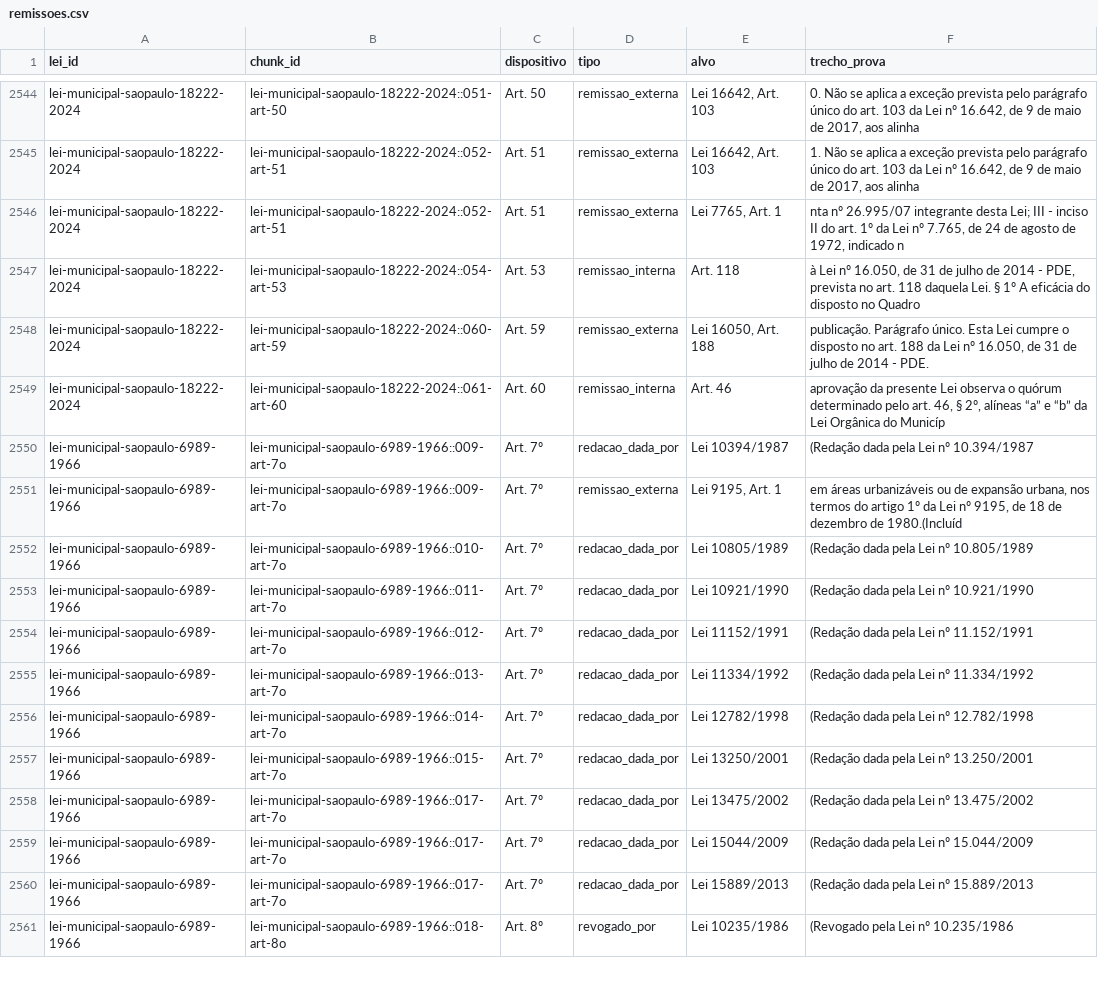
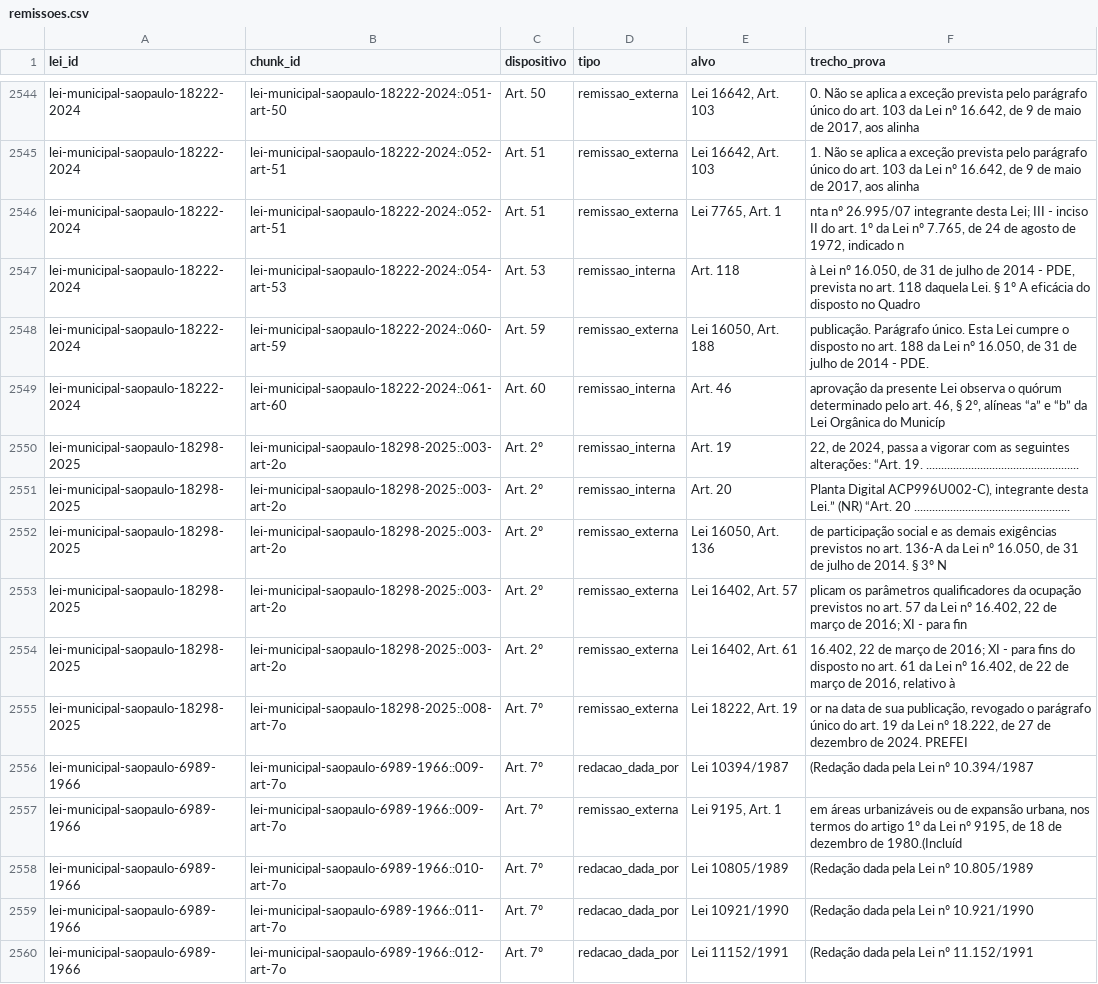
Before and after one commit to bitsuki1/potencial-urbano-unidade-de-negocios, a CSV file: rag/grafo/remissoes.csv, drawn as a sheet; only a part is shown, gaps mark what is left out; the shorter side is filled out with more unchanged rows; the diff names each change by its address in the sheet, - before the commit and + after, or states it on an @@ line.

```diff
--- a/rag/grafo/remissoes.csv
+++ b/rag/grafo/remissoes.csv
+row 2550: lei-municipal-saopaulo-18298-2025 | lei-municipal-saopaulo-18298-2025::003-art-2o | Art. 2º | remissao_interna | Art. 19 | 22, de 2024, passa a vigorar com as seguintes alterações: “Art. 19. ...................................................
+row 2551: lei-municipal-saopaulo-18298-2025 | lei-municipal-saopaulo-18298-2025::003-art-2o | Art. 2º | remissao_interna | Art. 20 | Planta Digital ACP996U002-C), integrante desta Lei.” (NR) “Art. 20 ....................................................
+row 2552: lei-municipal-saopaulo-18298-2025 | lei-municipal-saopaulo-18298-2025::003-art-2o | Art. 2º | remissao_externa | Lei 16050, Art. 136 | de participação social e as demais exigências previstos no art. 136-A da Lei nº 16.050, de 31 de julho de 2014. § 3º N
+row 2553: lei-municipal-saopaulo-18298-2025 | lei-municipal-saopaulo-18298-2025::003-art-2o | Art. 2º | remissao_externa | Lei 16402, Art. 57 | plicam os parâmetros qualiﬁcadores da ocupação previstos no art. 57 da Lei nº 16.402, 22 de março de 2016; XI - para ﬁn
+row 2554: lei-municipal-saopaulo-18298-2025 | lei-municipal-saopaulo-18298-2025::003-art-2o | Art. 2º | remissao_externa | Lei 16402, Art. 61 | 16.402, 22 de março de 2016; XI - para ﬁns do disposto no art. 61 da Lei nº 16.402, de 22 de março de 2016, relativo à
+row 2555: lei-municipal-saopaulo-18298-2025 | lei-municipal-saopaulo-18298-2025::008-art-7o | Art. 7º | remissao_externa | Lei 18222, Art. 19 | or na data de sua publicação, revogado o parágrafo único do art. 19 da Lei nº 18.222, de 27 de dezembro de 2024. PREFEI
```
